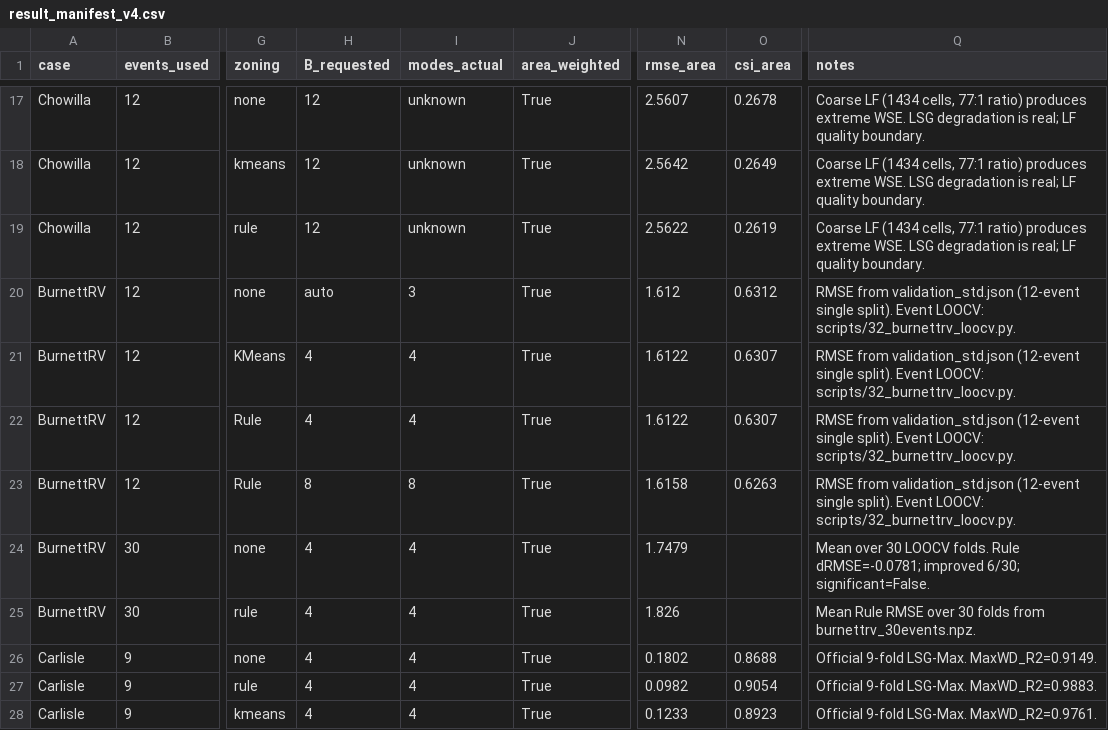
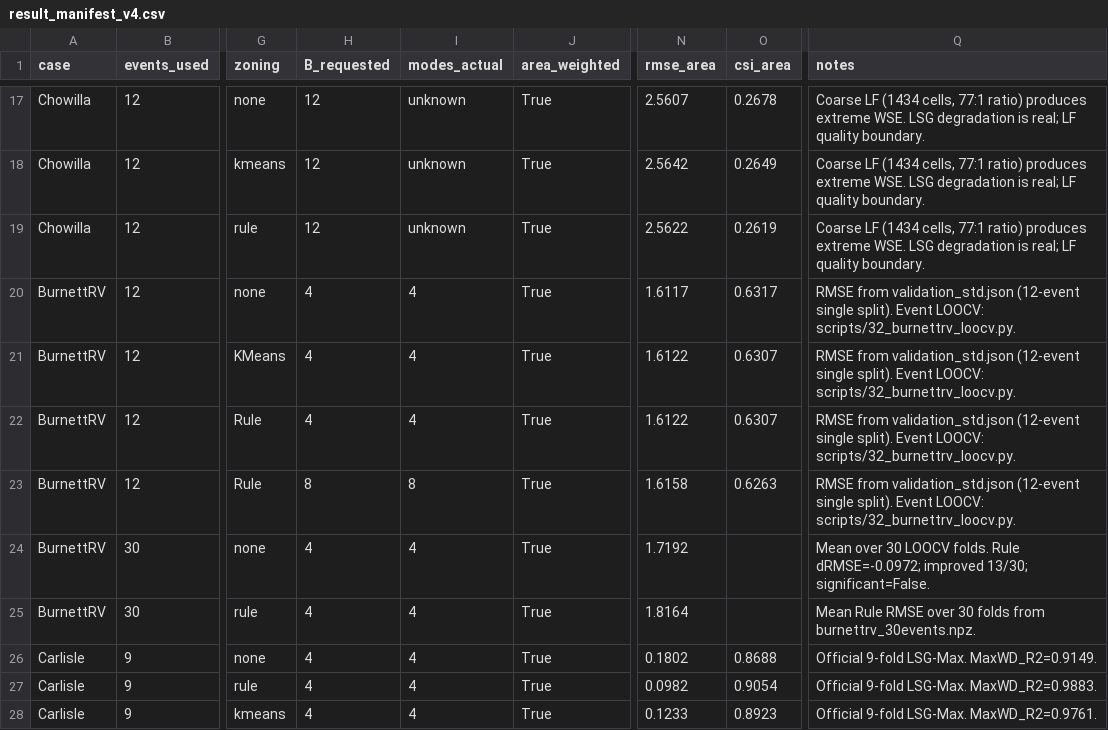
Before and after one commit to Coucou2016/202606-JOH-zonal-LSG, a CSV file: outputs/registry/result_manifest_v4.csv, drawn as a sheet; only a part is shown, gaps mark what is left out; the diff names each change by its address in the sheet, - before the commit and + after, or states it on an @@ line.

```diff
--- a/outputs/registry/result_manifest_v4.csv
+++ b/outputs/registry/result_manifest_v4.csv
-H20 (B_requested): auto
+H20 (B_requested): 4
-I20 (modes_actual): 3
+I20 (modes_actual): 4
-N20 (rmse_area): 1.612
+N20 (rmse_area): 1.6117
-O20 (csi_area): 0.6312
+O20 (csi_area): 0.6317
-N24 (rmse_area): 1.7479
+N24 (rmse_area): 1.7192
-Q24 (notes): …folds. Rule dRMSE=-0.0781; improved 6/30; significant=False.
+Q24 (notes): …folds. Rule dRMSE=-0.0972; improved 13/30; significant=False.
-N25 (rmse_area): 1.826
+N25 (rmse_area): 1.8164
```
Also changed, not shown: outputs/registry/modal_eoi.csv, outputs/tables/table03_main_results.csv, 14 other files.
